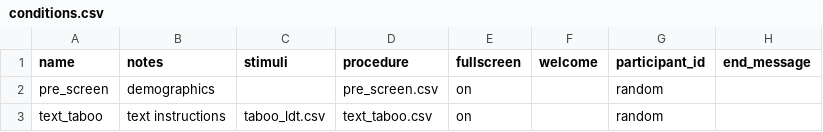
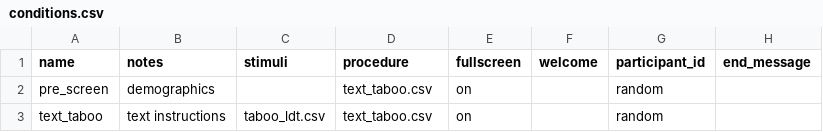
Before and after one commit to tdepsych/collector-experiments, a CSV file: User/Projects/msc_dissertation/conditions.csv, drawn as a sheet; only a part is shown; the diff names each change by its address in the sheet, - before the commit and + after, or states it on an @@ line.

```diff
--- a/User/Projects/msc_dissertation/conditions.csv
+++ b/User/Projects/msc_dissertation/conditions.csv
-D2 (procedure): pre_screen.csv
+D2 (procedure): text_taboo.csv
```
Also changed, not shown: User/Projects/msc_dissertation/pre_screen.csv, 2 other files.
